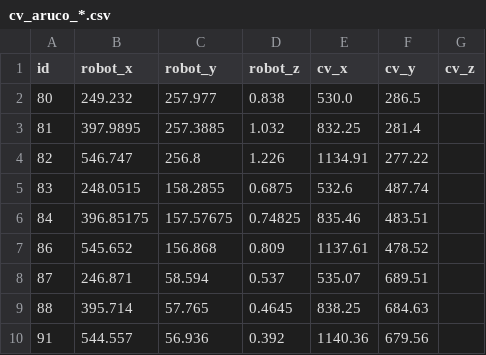
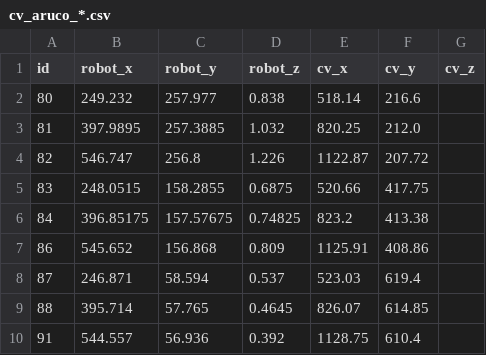
Before and after one commit to Xkf0/DfgV2_1, a CSV file: cv_aruco_*.csv, drawn as a sheet.

```diff
--- a/cv_aruco_*.csv
+++ b/cv_aruco_*.csv
@@ -1,10 +1,10 @@
 id,robot_x,robot_y,robot_z,cv_x,cv_y,cv_z
-80,249.232,257.977,0.838,530.0,286.5,
-81,397.9895,257.3885,1.032,832.25,281.4,
-82,546.747,256.8,1.226,1134.91,277.22,
-83,248.0515,158.2855,0.6875,532.6,487.74,
-84,396.85175,157.57675,0.74825,835.46,483.51,
-86,545.652,156.868,0.809,1137.61,478.52,
-87,246.871,58.594,0.537,535.07,689.51,
-88,395.714,57.765,0.4645,838.25,684.63,
-91,544.557,56.936,0.392,1140.36,679.56,
+80,249.232,257.977,0.838,518.14,216.6,
+81,397.9895,257.3885,1.032,820.25,212.0,
+82,546.747,256.8,1.226,1122.87,207.72,
+83,248.0515,158.2855,0.6875,520.66,417.75,
+84,396.85175,157.57675,0.74825,823.2,413.38,
+86,545.652,156.868,0.809,1125.91,408.86,
+87,246.871,58.594,0.537,523.03,619.4,
+88,395.714,57.765,0.4645,826.07,614.85,
+91,544.557,56.936,0.392,1128.75,610.4,
```
Also changed, not shown: 15 other files.
